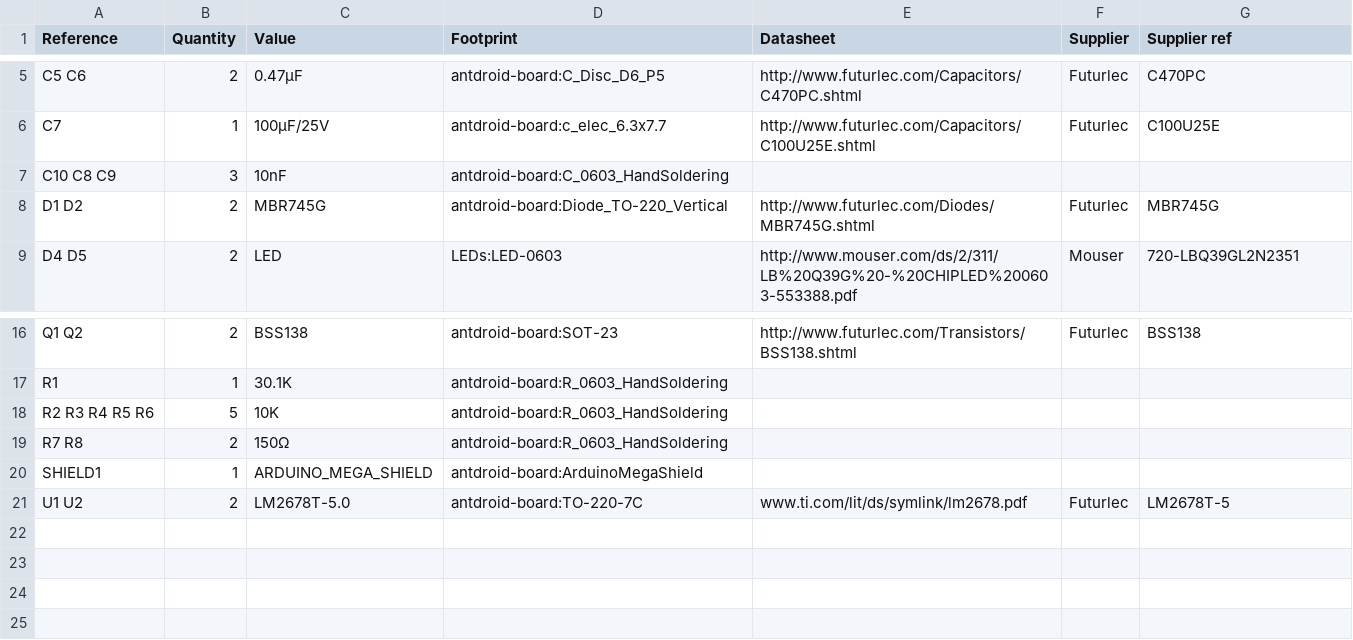
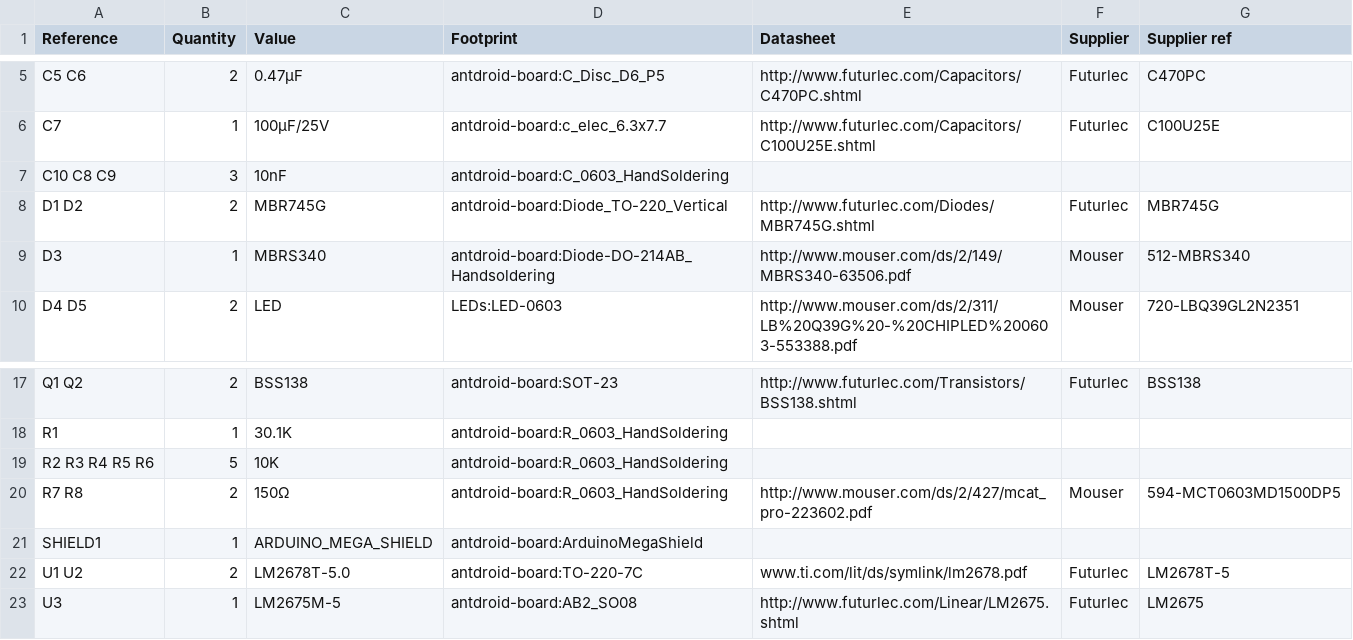
Before and after one commit to antdroid-hexapod/antdroid-board, a CSV file: antdroid-board.csv, drawn as a sheet; only a part is shown, gaps mark what is left out.

```diff
--- a/antdroid-board.csv
+++ b/antdroid-board.csv
@@ -8,2 +8,3 @@ C10 C8 C9 ,3,10nF,antdroid-board:C_0603_HandSoldering,
 D1 D2 ,2,MBR745G,antdroid-board:Diode_TO-220_Vertical,http://www.futurlec.com/Diodes/MBR745G.shtml,Futurlec,MBR745G
+D3 ,1,MBRS340,antdroid-board:Diode-DO-214AB_Handsoldering,http://www.mouser.com/ds/2/149/MBRS340-63506.pdf,Mouser,512-MBRS340
 D4 D5 ,2,LED,LEDs:LED-0603,http://www.mouser.com/ds/2/311/LB%20Q39G%20-%20CHIPLED%200603-553388.pdf,Mouser,720-LBQ39GL2N2351
@@ -18,4 +19,5 @@ R1 ,1,30.1K,antdroid-board:R_0603_HandSoldering,
 R2 R3 R4 R5 R6 ,5,10K,antdroid-board:R_0603_HandSoldering,
-R7 R8 ,2,150Ω,antdroid-board:R_0603_HandSoldering,
+R7 R8 ,2,150Ω,antdroid-board:R_0603_HandSoldering,http://www.mouser.com/ds/2/427/mcat_pro-223602.pdf,Mouser,594-MCT0603MD1500DP5
 SHIELD1 ,1,ARDUINO_MEGA_SHIELD,antdroid-board:ArduinoMegaShield,
 U1 U2 ,2,LM2678T-5.0,antdroid-board:TO-220-7C,www.ti.com/lit/ds/symlink/lm2678.pdf,Futurlec,LM2678T-5
+U3 ,1,LM2675M-5,antdroid-board:AB2_SO08,http://www.futurlec.com/Linear/LM2675.shtml,Futurlec,LM2675
```
Also changed, not shown: 5 other files.
